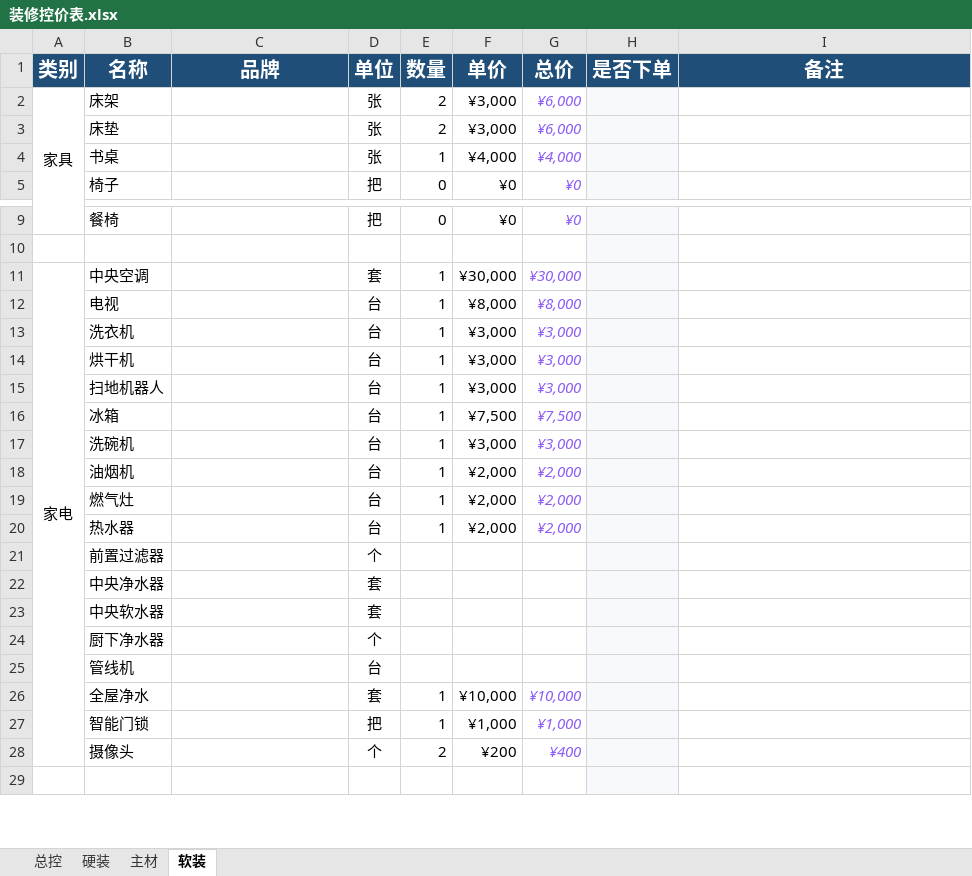
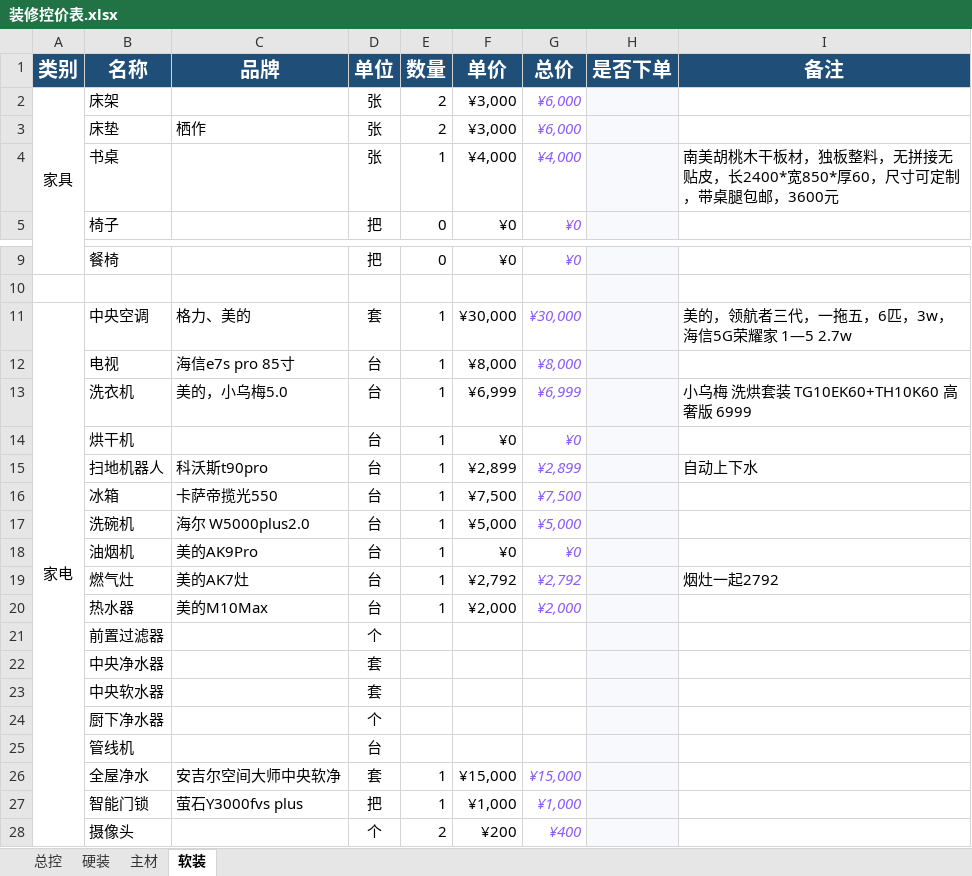
Before and after one commit to Perfect-World/wencong-home, an Excel workbook: 01-需求与预算/装修控价表.xlsx, sheet 软装, drawn as a sheet; only a part is shown, gaps mark what is left out; the shorter side is filled out with more unchanged rows; values as stored, in another font and other column widths than the file's, no borders; the diff covers the shown part only; the diff names each change by its address in the sheet, - before the commit and + after, or states it on an @@ line.

```diff
--- a/01-需求与预算/装修控价表.xlsx (sheet 软装)
+++ b/01-需求与预算/装修控价表.xlsx (sheet 软装)
-C3 (品牌): (empty)
+C3 (品牌): 栖作
-I4 (备注): (empty)
+I4 (备注): 南美胡桃木干板材，独板整料，无拼接无贴皮，长2400*宽850*厚60，尺寸可定制，带桌腿包邮，3600元
-C11 (品牌): (empty)
+C11 (品牌): 格力、美的
-I11 (备注): (empty)
+I11 (备注): 美的，领航者三代，一拖五，6匹，3w，海信5G荣耀家 1—5 2.7w
-C12 (品牌): (empty)
+C12 (品牌): 海信e7s pro 85寸
-C13 (品牌): (empty)
+C13 (品牌): 美的，小乌梅5.0
-F13 (单价): ¥3,000
+F13 (单价): ¥6,999
-G13 (总价): ¥3,000
+G13 (总价): ¥6,999
-I13 (备注): (empty)
+I13 (备注): 小乌梅 洗烘套装 TG10EK60+TH10K60 高奢版 6999
-F14 (单价): ¥3,000
+F14 (单价): ¥0
-G14 (总价): ¥3,000
+G14 (总价): ¥0
-C15 (品牌): (empty)
+C15 (品牌): 科沃斯t90pro
-F15 (单价): ¥3,000
+F15 (单价): ¥2,899
-G15 (总价): ¥3,000
+G15 (总价): ¥2,899
-I15 (备注): (empty)
+I15 (备注): 自动上下水
-C16 (品牌): (empty)
+C16 (品牌): 卡萨帝揽光550
-C17 (品牌): (empty)
+C17 (品牌): 海尔 W5000plus2.0
-F17 (单价): ¥3,000
+F17 (单价): ¥5,000
-G17 (总价): ¥3,000
+G17 (总价): ¥5,000
-C18 (品牌): (empty)
+C18 (品牌): 美的AK9Pro
-F18 (单价): ¥2,000
+F18 (单价): ¥0
-G18 (总价): ¥2,000
+G18 (总价): ¥0
-C19 (品牌): (empty)
+C19 (品牌): 美的AK7灶
-F19 (单价): ¥2,000
+F19 (单价): ¥2,792
-G19 (总价): ¥2,000
+G19 (总价): ¥2,792
-I19 (备注): (empty)
+I19 (备注): 烟灶一起2792
-C20 (品牌): (empty)
+C20 (品牌): 美的M10Max
-C26 (品牌): (empty)
+C26 (品牌): 安吉尔空间大师中央软净
-F26 (单价): ¥10,000
+F26 (单价): ¥15,000
-G26 (总价): ¥10,000
+G26 (总价): ¥15,000
-C27 (品牌): (empty)
+C27 (品牌): 萤石Y3000fvs plus
```
Also changed, not shown: 1 edited cell elsewhere in this sheet, sheet 总控, sheet 硬装, sheet 主材, 13 other files.
